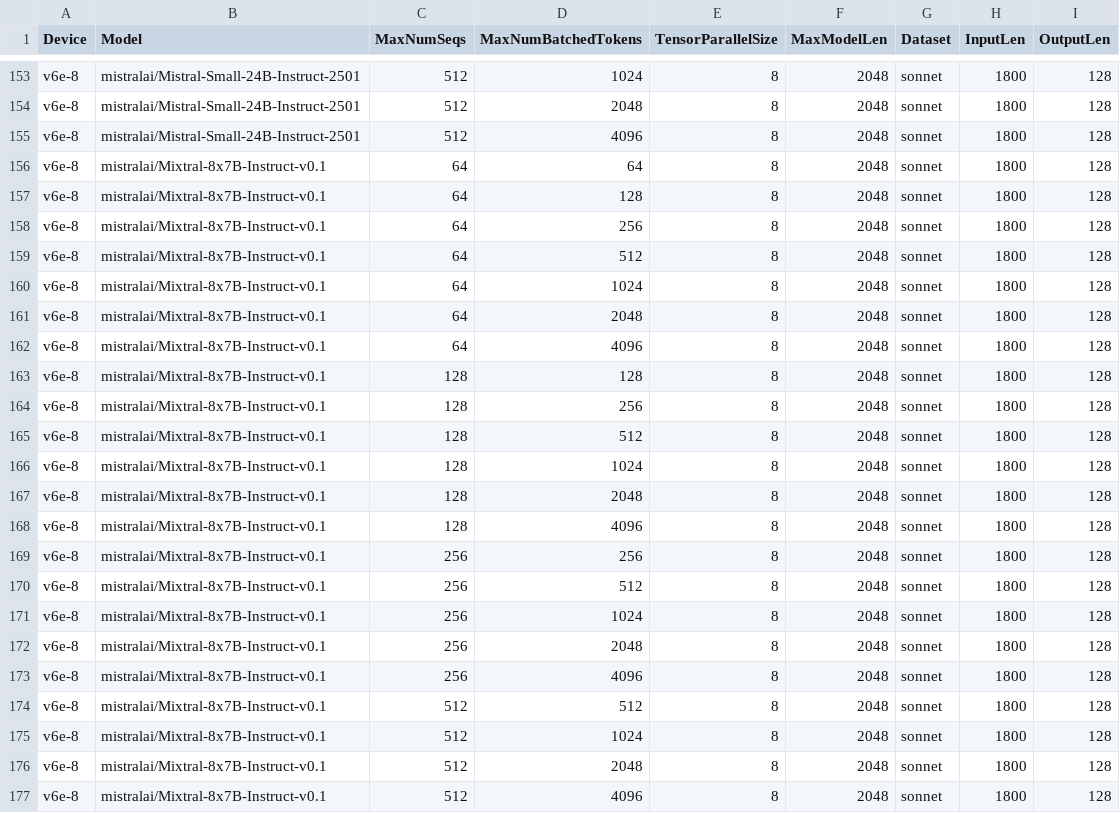
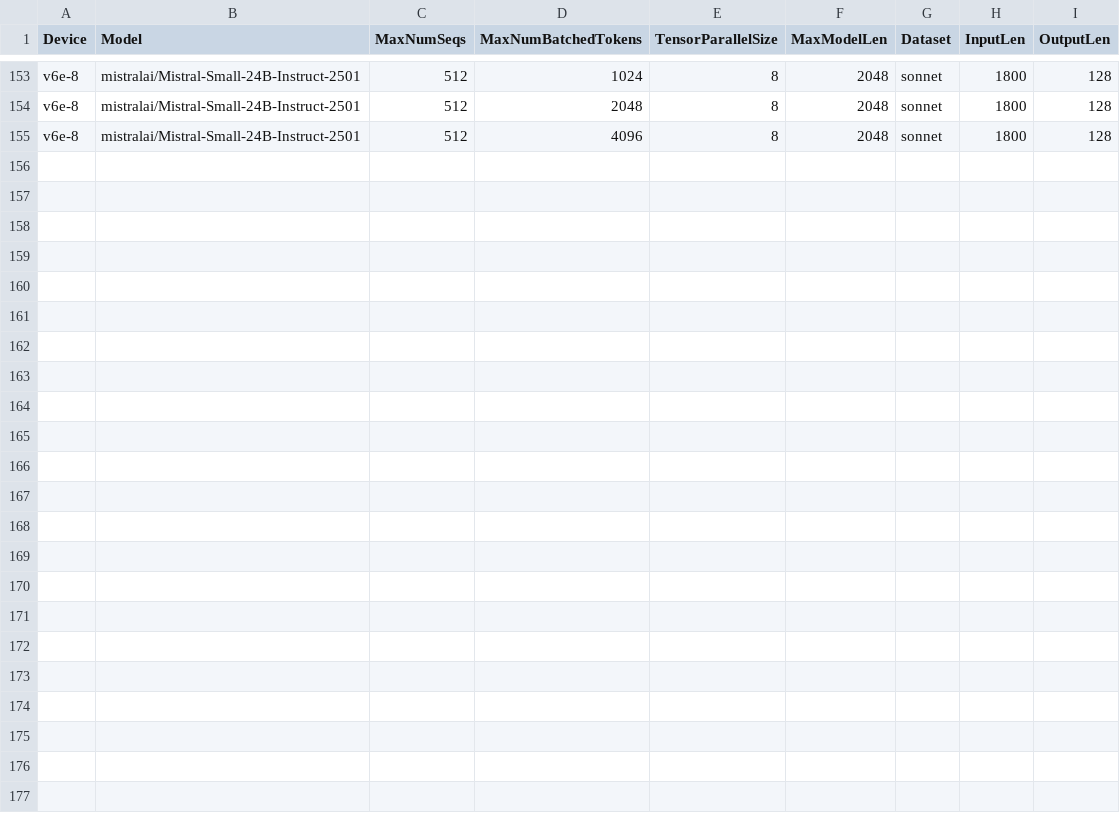
Before and after one commit to xiyuxie/bm-infra, a CSV file: cases/autotune_torchaxspmd.csv, drawn as a sheet; only a part is shown, gaps mark what is left out.

Commit message:
remove mistralai/Mixtral-8x7B-Instruct-v0.1 from torchax runs.
Signed-off-by: Qiliang Cui <derrhein@gmail.com>

```diff
--- a/cases/autotune_torchaxspmd.csv
+++ b/cases/autotune_torchaxspmd.csv
@@ -155,23 +155 @@ v6e-8,mistralai/Mistral-Small-24B-Instruct-2501,512,2048,8,2048,sonnet,1800,128
 v6e-8,mistralai/Mistral-Small-24B-Instruct-2501,512,4096,8,2048,sonnet,1800,128
-v6e-8,mistralai/Mixtral-8x7B-Instruct-v0.1,64,64,8,2048,sonnet,1800,128
-v6e-8,mistralai/Mixtral-8x7B-Instruct-v0.1,64,128,8,2048,sonnet,1800,128
-v6e-8,mistralai/Mixtral-8x7B-Instruct-v0.1,64,256,8,2048,sonnet,1800,128
-v6e-8,mistralai/Mixtral-8x7B-Instruct-v0.1,64,512,8,2048,sonnet,1800,128
-v6e-8,mistralai/Mixtral-8x7B-Instruct-v0.1,64,1024,8,2048,sonnet,1800,128
-v6e-8,mistralai/Mixtral-8x7B-Instruct-v0.1,64,2048,8,2048,sonnet,1800,128
-v6e-8,mistralai/Mixtral-8x7B-Instruct-v0.1,64,4096,8,2048,sonnet,1800,128
-v6e-8,mistralai/Mixtral-8x7B-Instruct-v0.1,128,128,8,2048,sonnet,1800,128
-v6e-8,mistralai/Mixtral-8x7B-Instruct-v0.1,128,256,8,2048,sonnet,1800,128
-v6e-8,mistralai/Mixtral-8x7B-Instruct-v0.1,128,512,8,2048,sonnet,1800,128
-v6e-8,mistralai/Mixtral-8x7B-Instruct-v0.1,128,1024,8,2048,sonnet,1800,128
-v6e-8,mistralai/Mixtral-8x7B-Instruct-v0.1,128,2048,8,2048,sonnet,1800,128
-v6e-8,mistralai/Mixtral-8x7B-Instruct-v0.1,128,4096,8,2048,sonnet,1800,128
-v6e-8,mistralai/Mixtral-8x7B-Instruct-v0.1,256,256,8,2048,sonnet,1800,128
-v6e-8,mistralai/Mixtral-8x7B-Instruct-v0.1,256,512,8,2048,sonnet,1800,128
-v6e-8,mistralai/Mixtral-8x7B-Instruct-v0.1,256,1024,8,2048,sonnet,1800,128
-v6e-8,mistralai/Mixtral-8x7B-Instruct-v0.1,256,2048,8,2048,sonnet,1800,128
-v6e-8,mistralai/Mixtral-8x7B-Instruct-v0.1,256,4096,8,2048,sonnet,1800,128
-v6e-8,mistralai/Mixtral-8x7B-Instruct-v0.1,512,512,8,2048,sonnet,1800,128
-v6e-8,mistralai/Mixtral-8x7B-Instruct-v0.1,512,1024,8,2048,sonnet,1800,128
-v6e-8,mistralai/Mixtral-8x7B-Instruct-v0.1,512,2048,8,2048,sonnet,1800,128
-v6e-8,mistralai/Mixtral-8x7B-Instruct-v0.1,512,4096,8,2048,sonnet,1800,128
```
Also changed, not shown: cases/hourly_torchaxspmd.csv.
